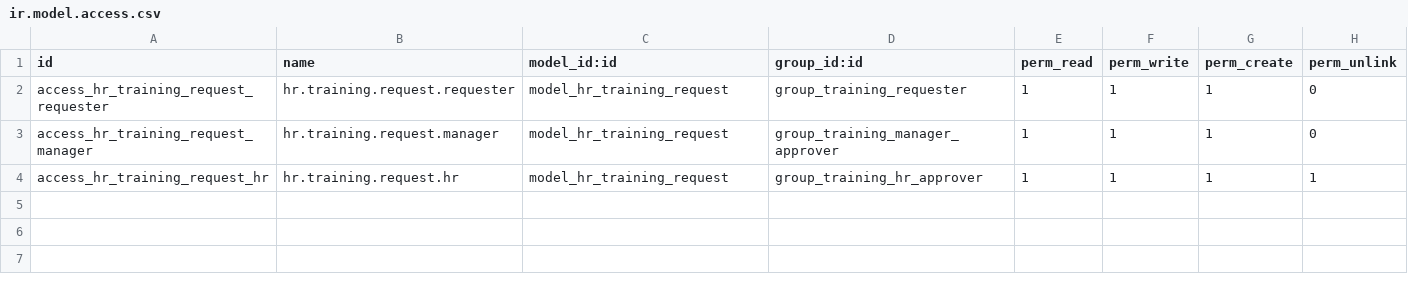
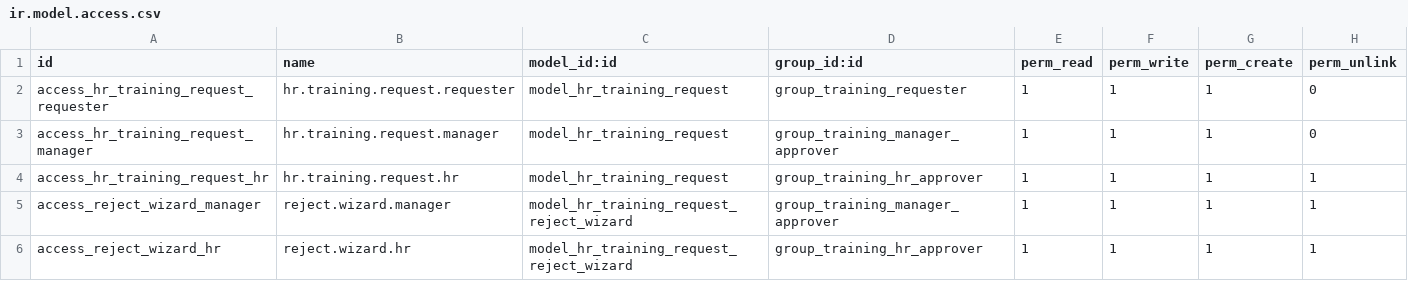
Before and after one commit to murad0cs/hr_training_request, a CSV file: security/ir.model.access.csv, drawn as a sheet.

Commit message:
feat: mandatory reject reason and next-approver activities
- Reject buttons open a wizard requiring a reason; the reason is stored on the
  record, shown on the form, and posted to the chatter
- Schedule a to-do for the manager on submit and for HR approvers on manager
  approval; clear activities when the request is finalised
- Extend the test suite to 24 tests covering the wizard, role enforcement on
  reject, and the activity lifecycle
- Document both features in the README

```diff
--- a/security/ir.model.access.csv
+++ b/security/ir.model.access.csv
@@ -4 +4,3 @@ access_hr_training_request_manager,hr.training.request.manager,model_hr_training
 access_hr_training_request_hr,hr.training.request.hr,model_hr_training_request,group_training_hr_approver,1,1,1,1
+access_reject_wizard_manager,reject.wizard.manager,model_hr_training_request_reject_wizard,group_training_manager_approver,1,1,1,1
+access_reject_wizard_hr,reject.wizard.hr,model_hr_training_request_reject_wizard,group_training_hr_approver,1,1,1,1
```
Also changed, not shown: 8 other files.
